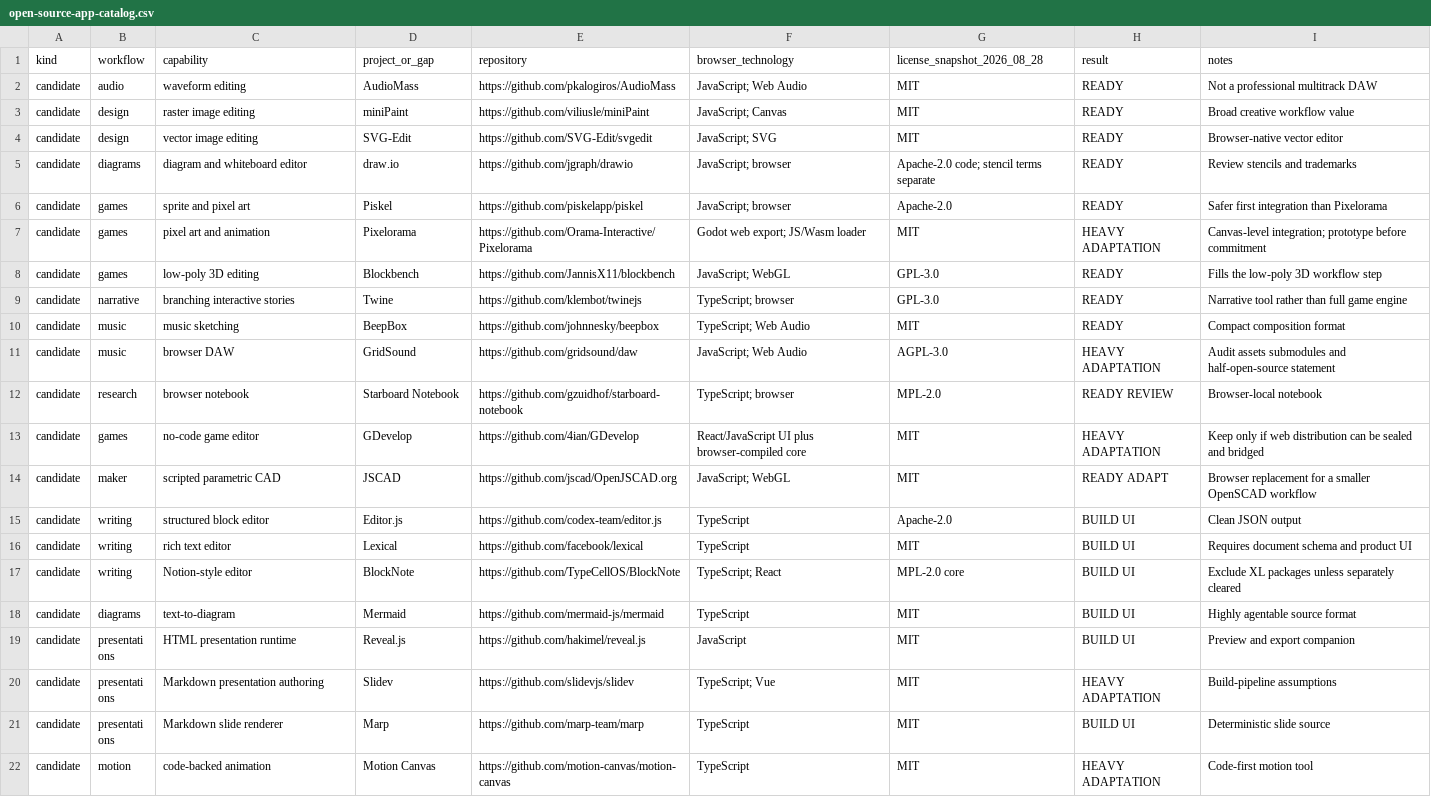
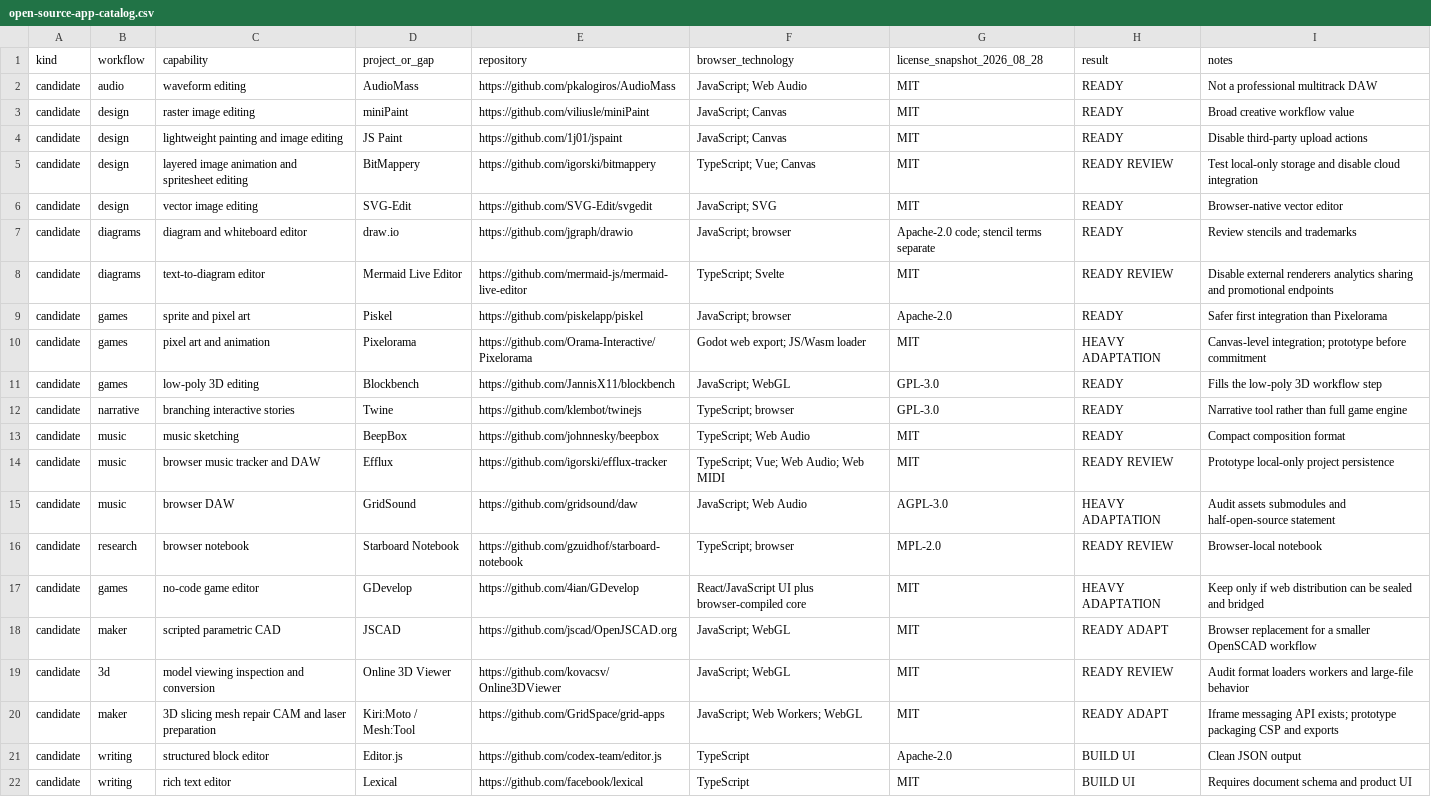
Before and after one commit to ISPOai/store, a CSV file: docs/research/open-source-app-catalog.csv, drawn as a sheet; only a part is shown; the shorter side is filled out with more unchanged rows; the diff names each change by its address in the sheet, - before the commit and + after, or states it on an @@ line.

```diff
--- a/docs/research/open-source-app-catalog.csv
+++ b/docs/research/open-source-app-catalog.csv
+row 4: candidate | design | lightweight painting and image editing | JS Paint | https://github.com/1j01/jspaint | JavaScript; Canvas | MIT | READY | Disable third-party upload actions
+row 5: candidate | design | layered image animation and spritesheet editing | BitMappery | https://github.com/igorski/bitmappery | TypeScript; Vue; Canvas | MIT | READY REVIEW | Test local-only storage and disable cloud integration
+row 8: candidate | diagrams | text-to-diagram editor | Mermaid Live Editor | https://github.com/mermaid-js/mermaid-live-editor | TypeScript; Svelte | MIT | READY REVIEW | Disable external renderers analytics sharing and promotional endpoints
+row 14: candidate | music | browser music tracker and DAW | Efflux | https://github.com/igorski/efflux-tracker | TypeScript; Vue; Web Audio; Web MIDI | MIT | READY REVIEW | Prototype local-only project persistence
+row 19: candidate | 3d | model viewing inspection and conversion | Online 3D Viewer | https://github.com/kovacsv/Online3DViewer | JavaScript; WebGL | MIT | READY REVIEW | Audit format loaders workers and large-file behavior
+row 20: candidate | maker | 3D slicing mesh repair CAM and laser preparation | Kiri:Moto / Mesh:Tool | https://github.com/GridSpace/grid-apps | JavaScript; Web Workers; WebGL | MIT | READY ADAPT | Iframe messaging API exists; prototype packaging CSP and exports
```
Also changed, not shown: 1 other file.
